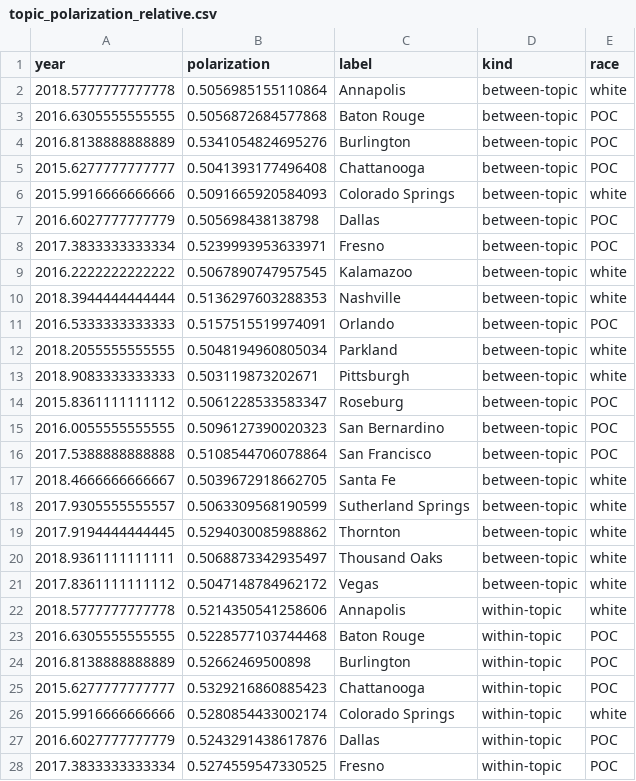
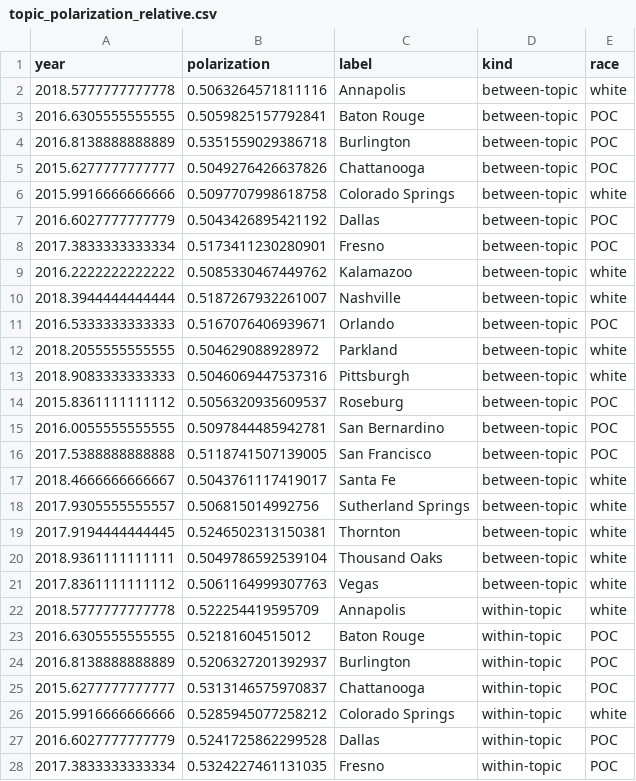
Before and after one commit to ddemszky/framing-twitter, a CSV file: data/topic_polarization_relative.csv, drawn as a sheet; only a part is shown; the diff covers the shown part only.

```diff
--- a/data/topic_polarization_relative.csv
+++ b/data/topic_polarization_relative.csv
@@ -1,28 +1,28 @@
 year,polarization,label,kind,race
-2018.5777777777778,0.5056985155110864,Annapolis,between-topic,white
-2016.6305555555555,0.5056872684577868,Baton Rouge,between-topic,POC
-2016.8138888888889,0.5341054824695276,Burlington,between-topic,POC
-2015.6277777777777,0.5041393177496408,Chattanooga,between-topic,POC
-2015.9916666666666,0.5091665920584093,Colorado Springs,between-topic,white
-2016.6027777777779,0.505698438138798,Dallas,between-topic,POC
-2017.3833333333334,0.5239993953633971,Fresno,between-topic,POC
-2016.2222222222222,0.5067890747957545,Kalamazoo,between-topic,white
-2018.3944444444444,0.5136297603288353,Nashville,between-topic,white
-2016.5333333333333,0.5157515519974091,Orlando,between-topic,POC
-2018.2055555555555,0.5048194960805034,Parkland,between-topic,white
-2018.9083333333333,0.503119873202671,Pittsburgh,between-topic,white
-2015.8361111111112,0.5061228533583347,Roseburg,between-topic,POC
-2016.0055555555555,0.5096127390020323,San Bernardino,between-topic,POC
-2017.5388888888888,0.5108544706078864,San Francisco,between-topic,POC
-2018.4666666666667,0.5039672918662705,Santa Fe,between-topic,white
-2017.9305555555557,0.5063309568190599,Sutherland Springs,between-topic,white
-2017.9194444444445,0.5294030085988862,Thornton,between-topic,white
-2018.9361111111111,0.5068873342935497,Thousand Oaks,between-topic,white
-2017.8361111111112,0.5047148784962172,Vegas,between-topic,white
-2018.5777777777778,0.5214350541258606,Annapolis,within-topic,white
-2016.6305555555555,0.5228577103744468,Baton Rouge,within-topic,POC
-2016.8138888888889,0.52662469500898,Burlington,within-topic,POC
-2015.6277777777777,0.5329216860885423,Chattanooga,within-topic,POC
-2015.9916666666666,0.5280854433002174,Colorado Springs,within-topic,white
-2016.6027777777779,0.5243291438617876,Dallas,within-topic,POC
-2017.3833333333334,0.5274559547330525,Fresno,within-topic,POC
+2018.5777777777778,0.5063264571811116,Annapolis,between-topic,white
+2016.6305555555555,0.5059825157792841,Baton Rouge,between-topic,POC
+2016.8138888888889,0.5351559029386718,Burlington,between-topic,POC
+2015.6277777777777,0.5049276426637826,Chattanooga,between-topic,POC
+2015.9916666666666,0.5097707998618758,Colorado Springs,between-topic,white
+2016.6027777777779,0.5043426895421192,Dallas,between-topic,POC
+2017.3833333333334,0.5173411230280901,Fresno,between-topic,POC
+2016.2222222222222,0.5085330467449762,Kalamazoo,between-topic,white
+2018.3944444444444,0.5187267932261007,Nashville,between-topic,white
+2016.5333333333333,0.5167076406939671,Orlando,between-topic,POC
+2018.2055555555555,0.504629088928972,Parkland,between-topic,white
+2018.9083333333333,0.5046069447537316,Pittsburgh,between-topic,white
+2015.8361111111112,0.5056320935609537,Roseburg,between-topic,POC
+2016.0055555555555,0.5097844485942781,San Bernardino,between-topic,POC
+2017.5388888888888,0.5118741507139005,San Francisco,between-topic,POC
+2018.4666666666667,0.5043761117419017,Santa Fe,between-topic,white
+2017.9305555555557,0.506815014992756,Sutherland Springs,between-topic,white
+2017.9194444444445,0.5246502313150381,Thornton,between-topic,white
+2018.9361111111111,0.5049786592539104,Thousand Oaks,between-topic,white
+2017.8361111111112,0.5061164999307763,Vegas,between-topic,white
+2018.5777777777778,0.522254419595709,Annapolis,within-topic,white
+2016.6305555555555,0.52181604515012,Baton Rouge,within-topic,POC
+2016.8138888888889,0.5206327201392937,Burlington,within-topic,POC
+2015.6277777777777,0.5313146575970837,Chattanooga,within-topic,POC
+2015.9916666666666,0.5285945077258212,Colorado Springs,within-topic,white
+2016.6027777777779,0.5241725862299528,Dallas,within-topic,POC
+2017.3833333333334,0.5324227461131035,Fresno,within-topic,POC
```
Also changed, not shown: 13 edited cells elsewhere in this file, data/topic_polarization.csv, 3 other files.
